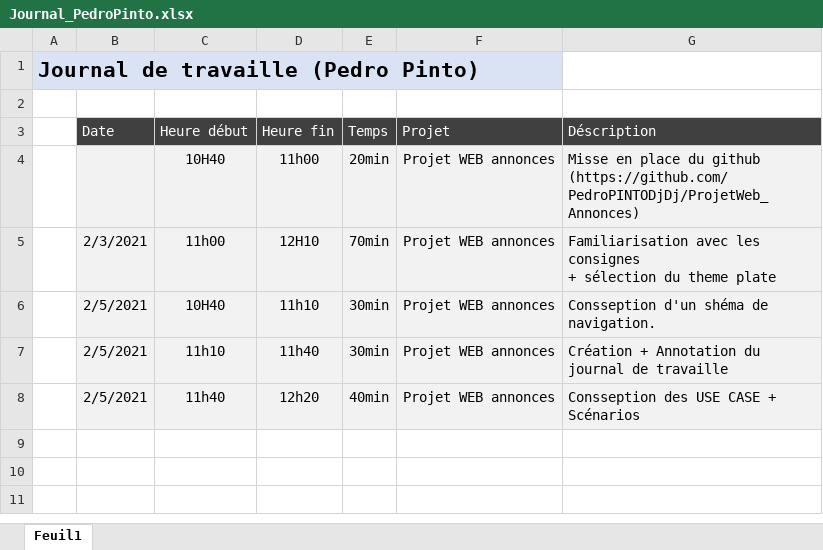
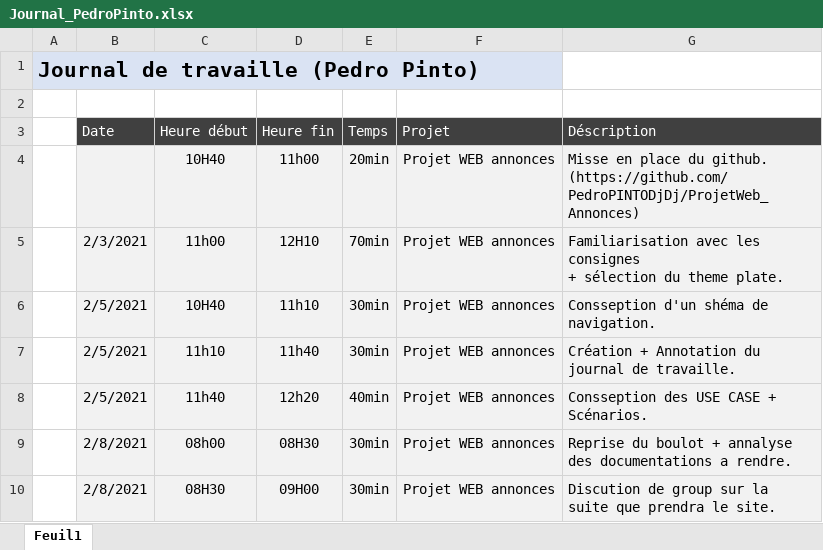
Before and after one commit to CPNV-PedroPINTO/ProjetWeb_Annonces, an Excel workbook: Journeaux de travaille/Journal_PedroPinto.xlsx, sheet Feuil1, drawn as a sheet; values as stored, in another font and other column widths than the file's, no borders; table styles not drawn; ↵ is a line break in a cell; the diff names each change by its address in the sheet, - before the commit and + after, or states it on an @@ line.

```diff
--- a/Journeaux de travaille/Journal_PedroPinto.xlsx (sheet Feuil1)
+++ b/Journeaux de travaille/Journal_PedroPinto.xlsx (sheet Feuil1)
-G4 (Déscription): …place du github ↵ (https://github.com/PedroPINTODjDj/ProjetWeb_Annonces)
+G4 (Déscription): …place du github. ↵ (https://github.com/PedroPINTODjDj/ProjetWeb_Annonces)
-G5 (Déscription): …du theme plate
+G5 (Déscription): …du theme plate.
-G7 (Déscription): …journal de travaille
+G7 (Déscription): …journal de travaille.
-G8 (Déscription): Consseption des USE CASE + Scénarios
+G8 (Déscription): Consseption des USE CASE + Scénarios.
+row 9:  | 2/8/2021 | 08h00 | 08H30 | 30min | Projet WEB annonces | Reprise du boulot + annalyse des documentations a rendre.
+row 10:  | 2/8/2021 | 08H30 | 09H00 | 30min | Projet WEB annonces | Discution de group sur la suite que prendra le site.
```
Also changed, not shown: 1 other file.
